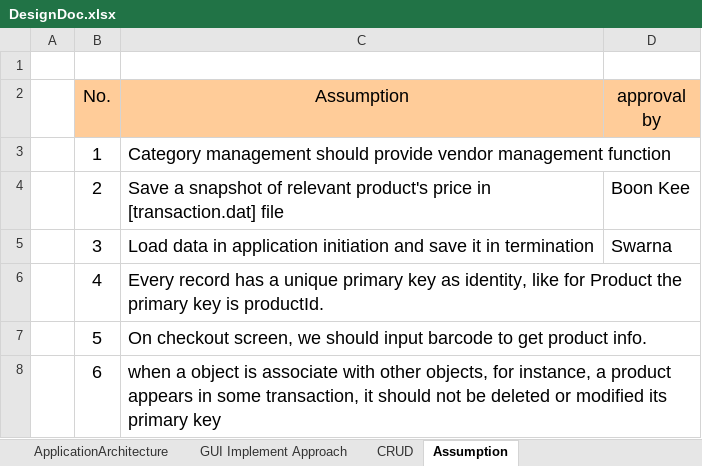
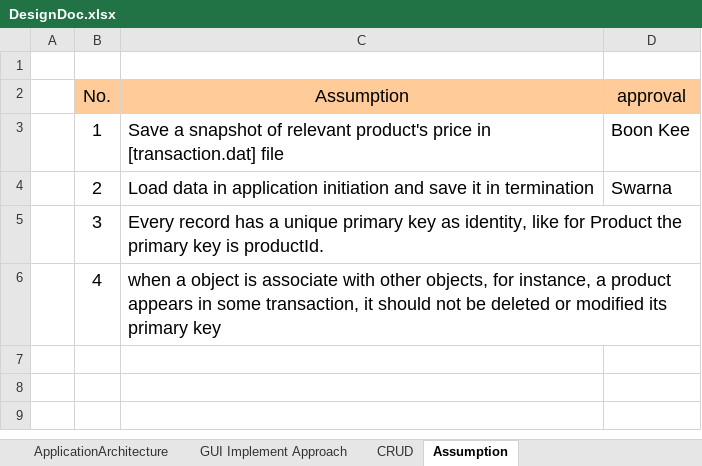
Before and after one commit to XUMINSHENG/UniversitySourvenirStore, an Excel workbook: DESIGN/DesignDoc.xlsx, sheet Assumption, drawn as a sheet; values as stored, in another font and other column widths than the file's, no borders; the diff names each change by its address in the sheet, - before the commit and + after, or states it on an @@ line.

```diff
--- a/DESIGN/DesignDoc.xlsx (sheet Assumption)
+++ b/DESIGN/DesignDoc.xlsx (sheet Assumption)
-D2: approval by
+D2: approval
-C3 (Assumption): Category management should provide vendor management function
+C3 (Assumption): Save a snapshot of relevant product's price in [transaction.dat] file
-D3 (approval): (empty)
+D3 (approval): Boon Kee
-C4 (Assumption): Save a snapshot of relevant product's price in [transaction.dat] file
+C4 (Assumption): Load data in application initiation and save it in termination
-D4 (approval): Boon Kee
+D4 (approval): Swarna
-C5 (Assumption): Load data in application initiation and save it in termination
+C5 (Assumption): Every record has a unique primary key as identity, like for Product the primary key is productId.
-D5 (approval): Swarna
+D5 (approval): (empty)
-C6 (Assumption): Every record has a unique primary key as identity, like for Product the primary key is productId.
+C6 (Assumption): when a object is associate with other objects, for instance, a product appears in some transaction, it should not be deleted or modified its primary key
-row 7:  | 5 | On checkout screen, we should input barcode to get product info.
-row 8:  | 6 | when a object is associate with other objects, for instance, a product appears in some transaction, it should not be deleted or modified its primary key
```
Also changed, not shown: 2 other files.
